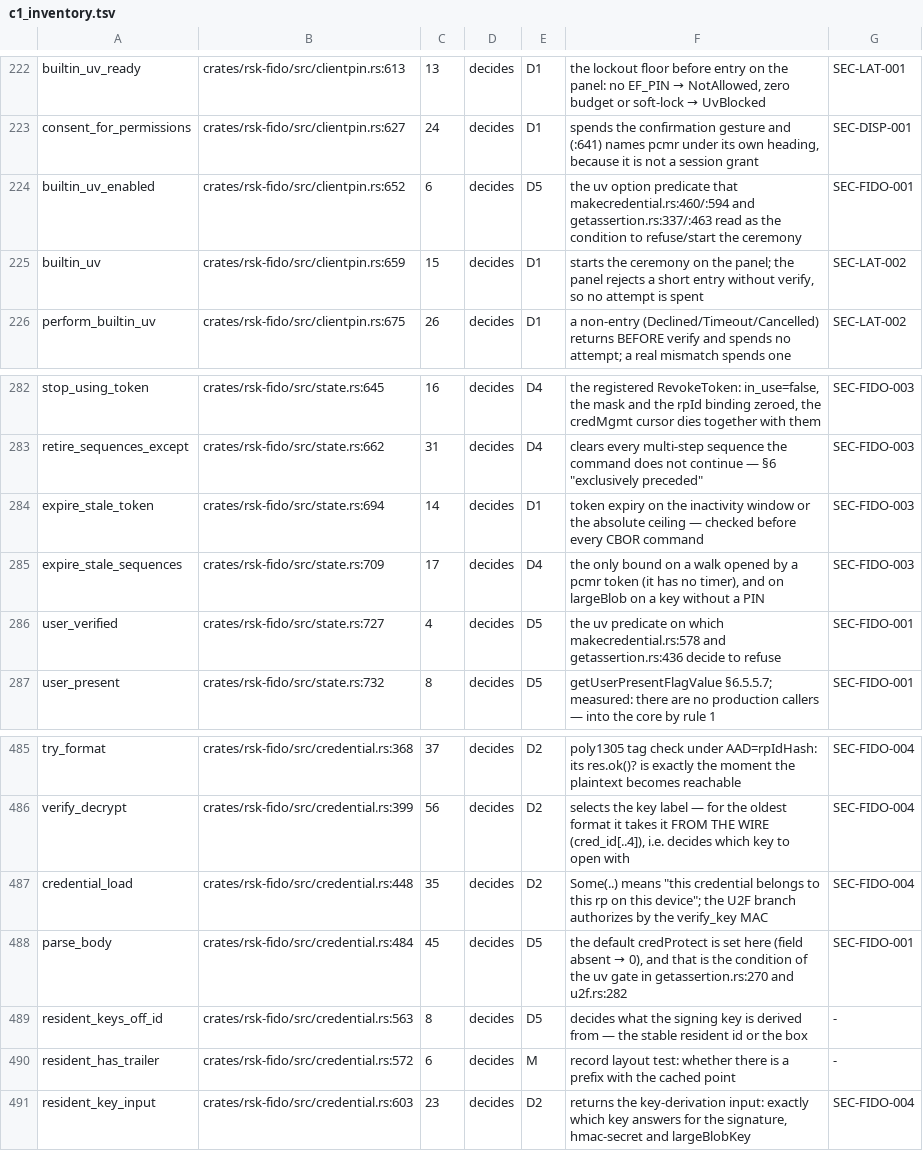
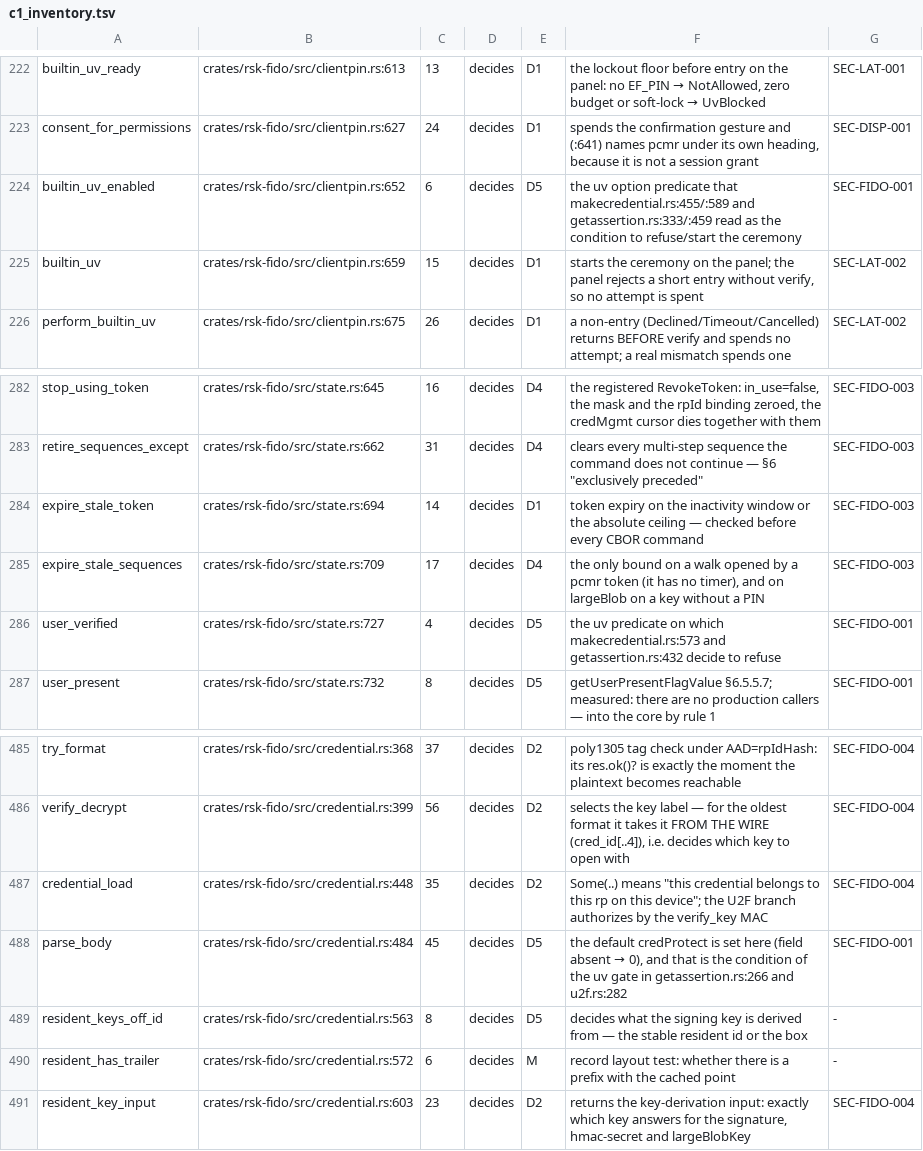
Before and after one commit to TheMaxMur/RS-Key, a TSV file: assurance/c1_inventory.tsv, drawn as a sheet; only a part is shown, gaps mark what is left out.

```diff
--- a/assurance/c1_inventory.tsv
+++ b/assurance/c1_inventory.tsv
@@ -223,3 +223,3 @@ builtin_uv_ready	crates/rsk-fido/src/clientpin.rs:613	13	decides	D1	the lockout
 consent_for_permissions	crates/rsk-fido/src/clientpin.rs:627	24	decides	D1	spends the confirmation gesture and (:641) names pcmr under its own heading, because it is not a session grant	SEC-DISP-001
-builtin_uv_enabled	crates/rsk-fido/src/clientpin.rs:652	6	decides	D5	the uv option predicate that makecredential.rs:460/:594 and getassertion.rs:337/:463 read as the condition to refuse/start the ceremony	SEC-FIDO-001
+builtin_uv_enabled	crates/rsk-fido/src/clientpin.rs:652	6	decides	D5	the uv option predicate that makecredential.rs:455/:589 and getassertion.rs:333/:459 read as the condition to refuse/start the ceremony	SEC-FIDO-001
 builtin_uv	crates/rsk-fido/src/clientpin.rs:659	15	decides	D1	starts the ceremony on the panel; the panel rejects a short entry without verify, so no attempt is spent	SEC-LAT-002
@@ -285,3 +285,3 @@ expire_stale_token	crates/rsk-fido/src/state.rs:694	14	decides	D1	token expiry o
 expire_stale_sequences	crates/rsk-fido/src/state.rs:709	17	decides	D4	the only bound on a walk opened by a pcmr token (it has no timer), and on largeBlob on a key without a PIN	SEC-FIDO-003
-user_verified	crates/rsk-fido/src/state.rs:727	4	decides	D5	the uv predicate on which makecredential.rs:578 and getassertion.rs:436 decide to refuse	SEC-FIDO-001
+user_verified	crates/rsk-fido/src/state.rs:727	4	decides	D5	the uv predicate on which makecredential.rs:573 and getassertion.rs:432 decide to refuse	SEC-FIDO-001
 user_present	crates/rsk-fido/src/state.rs:732	8	decides	D5	getUserPresentFlagValue §6.5.5.7; measured: there are no production callers — into the core by rule 1	SEC-FIDO-001
@@ -487,3 +487,3 @@ verify_decrypt	crates/rsk-fido/src/credential.rs:399	56	decides	D2	selects the k
 credential_load	crates/rsk-fido/src/credential.rs:448	35	decides	D2	Some(..) means "this credential belongs to this rp on this device"; the U2F branch authorizes by the verify_key MAC	SEC-FIDO-004
-parse_body	crates/rsk-fido/src/credential.rs:484	45	decides	D5	the default credProtect is set here (field absent → 0), and that is the condition of the uv gate in getassertion.rs:270 and u2f.rs:282	SEC-FIDO-001
+parse_body	crates/rsk-fido/src/credential.rs:484	45	decides	D5	the default credProtect is set here (field absent → 0), and that is the condition of the uv gate in getassertion.rs:266 and u2f.rs:282	SEC-FIDO-001
 resident_keys_off_id	crates/rsk-fido/src/credential.rs:563	8	decides	D5	decides what the signing key is derived from — the stable resident id or the box	-
```
Also changed, not shown: 29 other files.
